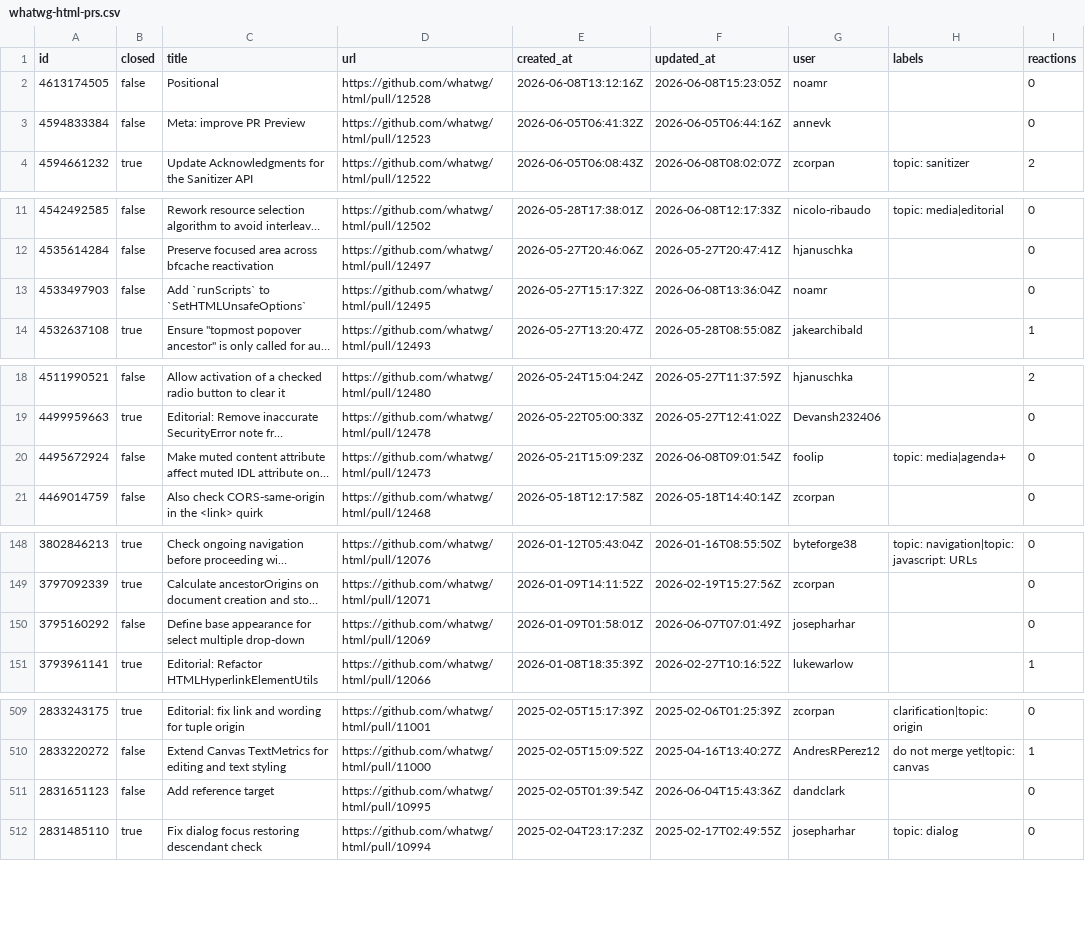
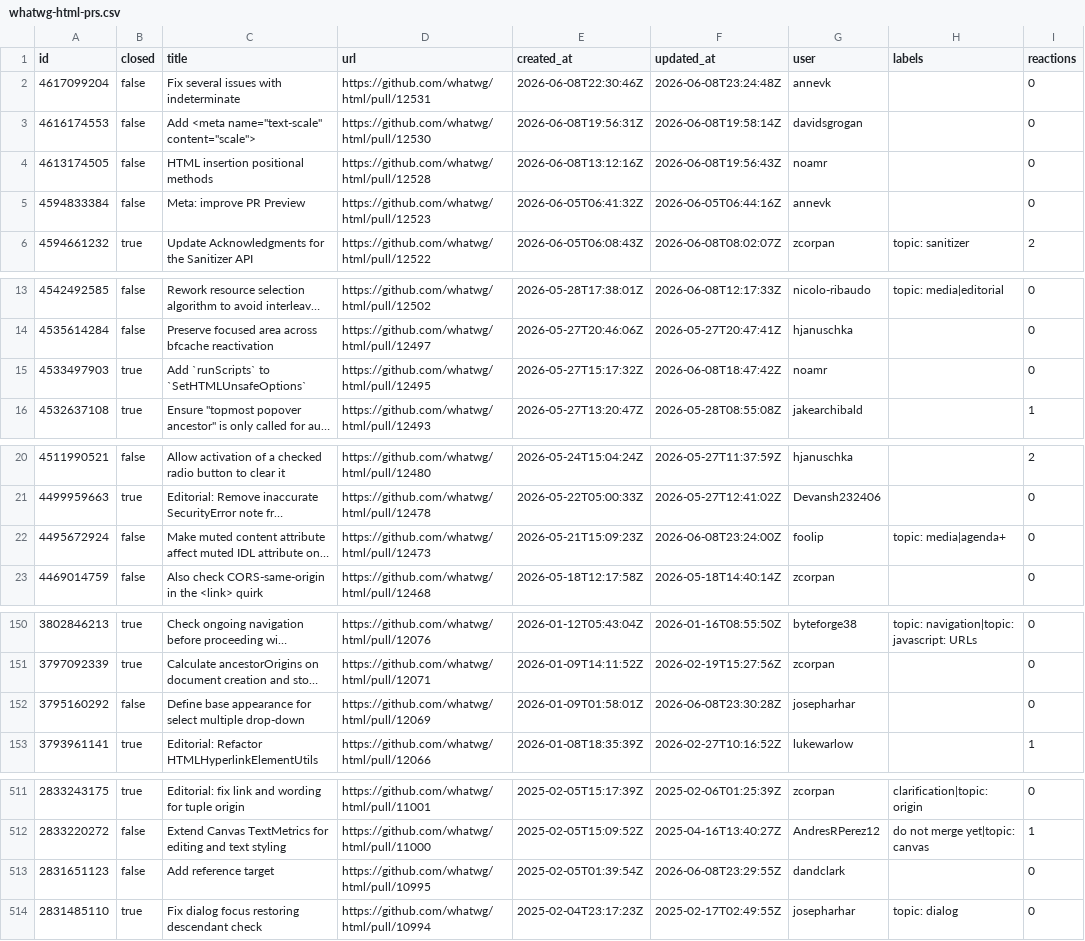
Before and after one commit to hsinyi/compat-utils, a CSV file: output/whatwg-html-prs.csv, drawn as a sheet; only a part is shown, gaps mark what is left out; long unchanged cells end in …; addresses are those after the commit; the diff names each change by its address in the sheet, - before the commit and + after, or states it on an @@ line.

```diff
--- a/output/whatwg-html-prs.csv
+++ b/output/whatwg-html-prs.csv
+row 2: 4617099204 | false | Fix several issues with indeterminate | https://github.com/whatwg/html/pull/12531 | 2026-06-08T22:30:46Z | 2026-06-08T23:24:48Z | annevk |  | 0
+row 3: 4616174553 | false | Add <meta name="text-scale" content="scale"> | https://github.com/whatwg/html/pull/12530 | 2026-06-08T19:56:31Z | 2026-06-08T19:58:14Z | davidsgrogan |  | 0
-C4 (title): Positional
+C4 (title): HTML insertion positional methods
-F4 (updated_at): 2026-06-08T15:23:05Z
+F4 (updated_at): 2026-06-08T19:56:43Z
-B15 (closed): false
+B15 (closed): true
-F15 (updated_at): 2026-06-08T13:36:04Z
+F15 (updated_at): 2026-06-08T18:47:42Z
-F22 (updated_at): 2026-06-08T09:01:54Z
+F22 (updated_at): 2026-06-08T23:24:00Z
-F152 (updated_at): 2026-06-07T07:01:49Z
+F152 (updated_at): 2026-06-08T23:30:28Z
-F513 (updated_at): 2026-06-04T15:43:36Z
+F513 (updated_at): 2026-06-08T23:29:55Z
```
Also changed, not shown: output/mozilla-standards-positions.csv, output/w3c-ServiceWorker-prs.csv, 6 other files.
